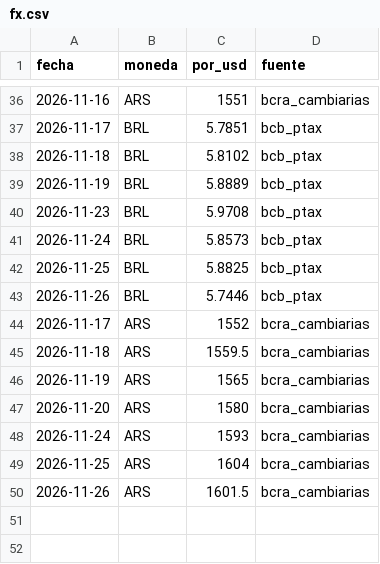
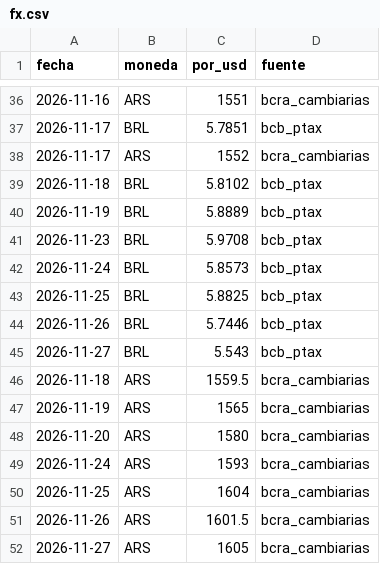
Before and after one commit to noguerafran-alt/LUBRICANTES, a CSV file: data/fx.csv, drawn as a sheet; only a part is shown, gaps mark what is left out.

```diff
--- a/data/fx.csv
+++ b/data/fx.csv
@@ -37,2 +37,3 @@ fecha,moneda,por_usd,fuente
 2026-11-17,BRL,5.7851,bcb_ptax
+2026-11-17,ARS,1552,bcra_cambiarias
 2026-11-18,BRL,5.8102,bcb_ptax
@@ -43,3 +44,3 @@ fecha,moneda,por_usd,fuente
 2026-11-26,BRL,5.7446,bcb_ptax
-2026-11-17,ARS,1552,bcra_cambiarias
+2026-11-27,BRL,5.543,bcb_ptax
 2026-11-18,ARS,1559.5,bcra_cambiarias
@@ -50 +51,2 @@ fecha,moneda,por_usd,fuente
 2026-11-26,ARS,1601.5,bcra_cambiarias
+2026-11-27,ARS,1605,bcra_cambiarias
```
Also changed, not shown: data/fuentes.csv, data/grok/2026-11.csv, 4 other files.
